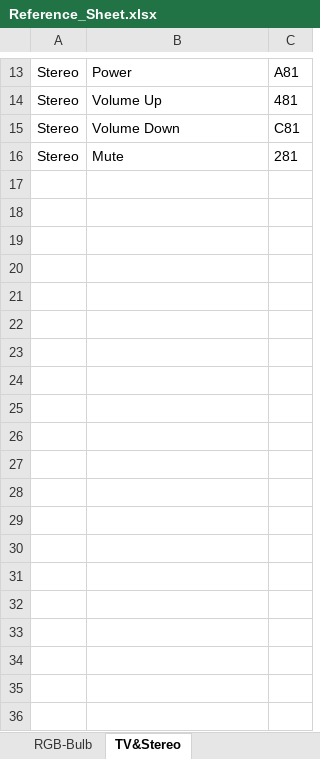
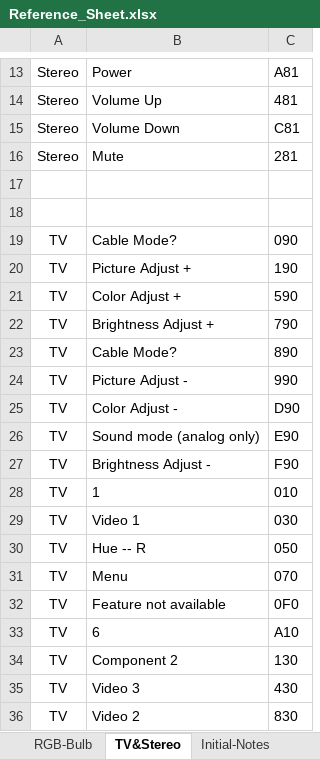
Before and after one commit to ahreed304/RGB-Bulb-Controller, an Excel workbook: Reference/Reference_Sheet.xlsx, sheet TV&Stereo, drawn as a sheet; only a part is shown, gaps mark what is left out; values as stored, in another font and other column widths than the file's, no borders; the diff covers the shown part only; the diff names each change by its address in the sheet, - before the commit and + after, or states it on an @@ line.

```diff
--- a/Reference/Reference_Sheet.xlsx (sheet TV&Stereo)
+++ b/Reference/Reference_Sheet.xlsx (sheet TV&Stereo)
+row 17: (empty)
+row 18: (empty)
+row 19: TV | Cable Mode? | 090
+row 20: TV | Picture Adjust + | 190
+row 21: TV | Color Adjust + | 590
+row 22: TV | Brightness Adjust + | 790
+row 23: TV | Cable Mode? | 890
+row 24: TV | Picture Adjust - | 990
+row 25: TV | Color Adjust - | D90
+row 26: TV | Sound mode (analog only) | E90
+row 27: TV | Brightness Adjust - | F90
+row 28: TV | 1 | 010
+row 29: TV | Video 1 | 030
+row 30: TV | Hue -- R | 050
+row 31: TV | Menu | 070
+row 32: TV | Feature not available | 0F0
+row 33: TV | 6 | A10
+row 34: TV | Component 2 | 130
+row 35: TV | Video 3 | 430
+row 36: TV | Video 2 | 830
```
Also changed, not shown: 34 added rows elsewhere in this sheet, sheet RGB-Bulb, other sheet tabs, 1 other file.
